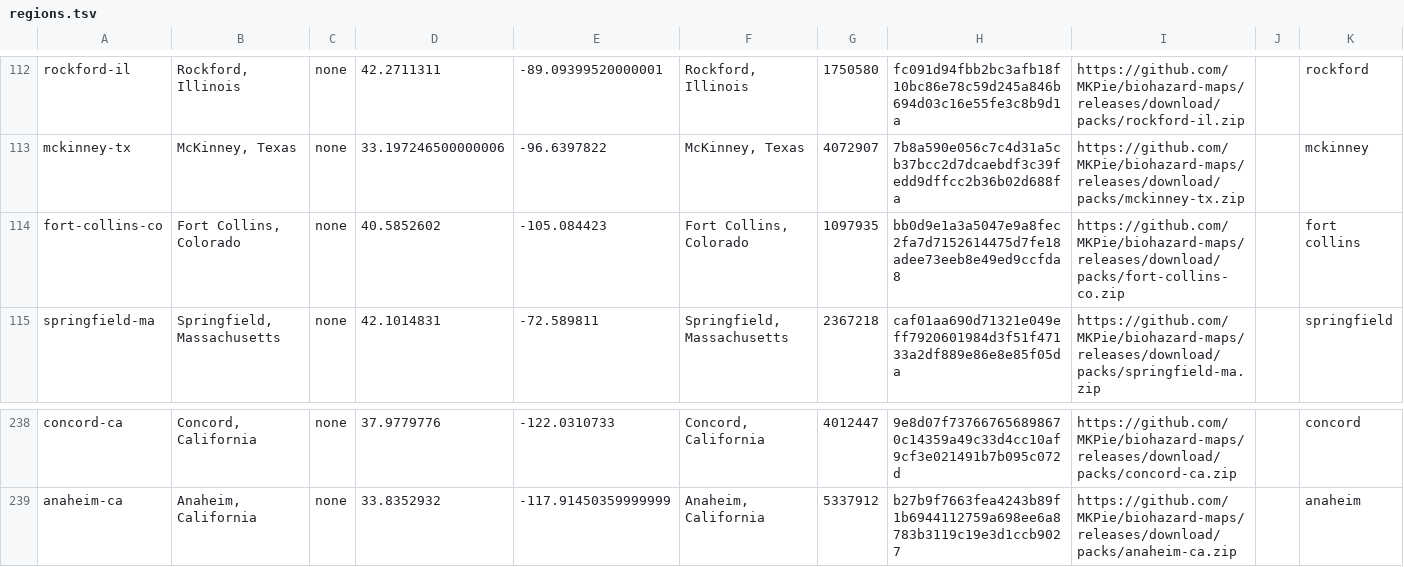
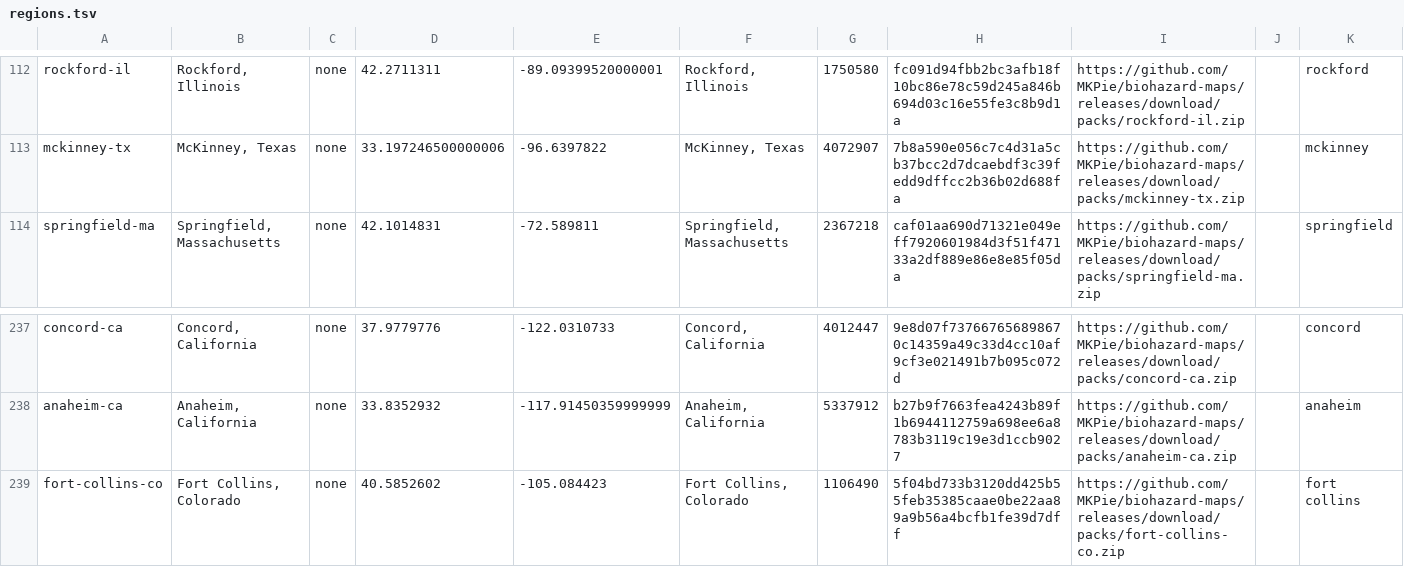
Before and after one commit to MKPie/biohazard-maps, a TSV file: regions.tsv, drawn as a sheet; only a part is shown, gaps mark what is left out.

Commit message:
Add map pack fort-collins-co

```diff
--- a/regions.tsv
+++ b/regions.tsv
@@ -113,3 +113,2 @@ rockford-il	Rockford, Illinois	none	42.2711311	-89.09399520000001	Rockford, Illi
 mckinney-tx	McKinney, Texas	none	33.197246500000006	-96.6397822	McKinney, Texas	4072907	7b8a590e056c7c4d31a5cb37bcc2d7dcaebdf3c39fedd9dffcc2b36b02d688fa	https://github.com/MKPie/biohazard-maps/releases/download/packs/mckinney-tx.zip		mckinney
-fort-collins-co	Fort Collins, Colorado	none	40.5852602	-105.084423	Fort Collins, Colorado	1097935	bb0d9e1a3a5047e9a8fec2fa7d7152614475d7fe18adee73eeb8e49ed9ccfda8	https://github.com/MKPie/biohazard-maps/releases/download/packs/fort-collins-co.zip		fort collins
 springfield-ma	Springfield, Massachusetts	none	42.1014831	-72.589811	Springfield, Massachusetts	2367218	caf01aa690d71321e049eff7920601984d3f51f47133a2df889e86e8e85f05da	https://github.com/MKPie/biohazard-maps/releases/download/packs/springfield-ma.zip		springfield
@@ -239 +238,2 @@ concord-ca	Concord, California	none	37.9779776	-122.0310733	Concord, California
 anaheim-ca	Anaheim, California	none	33.8352932	-117.91450359999999	Anaheim, California	5337912	b27b9f7663fea4243b89f1b6944112759a698ee6a8783b3119c19e3d1ccb9027	https://github.com/MKPie/biohazard-maps/releases/download/packs/anaheim-ca.zip		anaheim
+fort-collins-co	Fort Collins, Colorado	none	40.5852602	-105.084423	Fort Collins, Colorado	1106490	5f04bd733b3120dd425b55feb35385caae0be22aa89a9b56a4bcfb1fe39d7dff	https://github.com/MKPie/biohazard-maps/releases/download/packs/fort-collins-co.zip		fort collins
```
